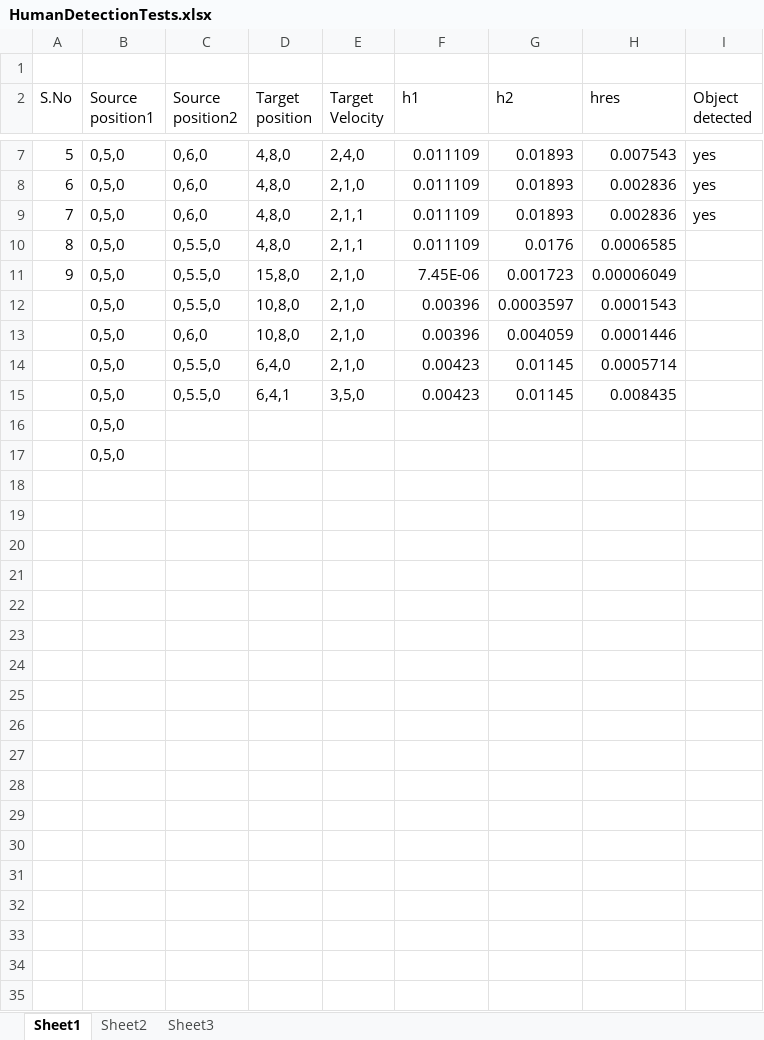
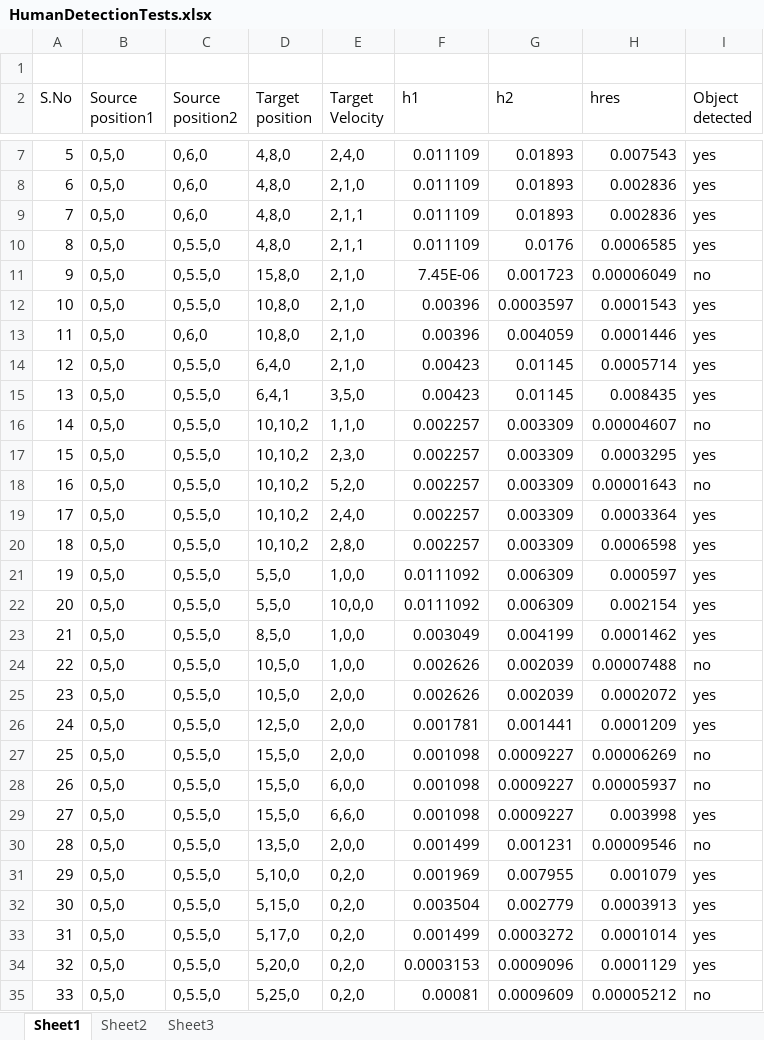
Before and after one commit to ishugoel20/SDR_Project, an Excel workbook: HumanDetectionTests.xlsx, sheet Sheet1, drawn as a sheet; only a part is shown, gaps mark what is left out; values as stored, in another font and other column widths than the file's, no borders; removed rows and columns are numbered as before the commit, all else as after; the diff covers the shown part only; the diff names each change by its address in the sheet, - before the commit and + after, or states it on an @@ line.

Commit message:
added more test results

```diff
--- a/HumanDetectionTests.xlsx (sheet Sheet1)
+++ b/HumanDetectionTests.xlsx (sheet Sheet1)
-I10 (Object detected): (empty)
+I10 (Object detected): yes
-I11 (Object detected): (empty)
+I11 (Object detected): no
@@ column A (S.No) renumbered between rows 12 and 15 @@
-I12:I15 (Object detected): (empty)
+I12:I15 (Object detected): yes
-row 16:  | 0,5,0
-row 17:  | 0,5,0
+row 16: 14 | 0,5,0 | 0,5.5,0 | 10,10,2 | 1,1,0 | 0.002257 | 0.003309 | 0.00004607 | no
+row 17: 15 | 0,5,0 | 0,5.5,0 | 10,10,2 | 2,3,0 | 0.002257 | 0.003309 | 0.0003295 | yes
+row 18: 16 | 0,5,0 | 0,5.5,0 | 10,10,2 | 5,2,0 | 0.002257 | 0.003309 | 0.00001643 | no
+row 19: 17 | 0,5,0 | 0,5.5,0 | 10,10,2 | 2,4,0 | 0.002257 | 0.003309 | 0.0003364 | yes
+row 20: 18 | 0,5,0 | 0,5.5,0 | 10,10,2 | 2,8,0 | 0.002257 | 0.003309 | 0.0006598 | yes
+row 21: 19 | 0,5,0 | 0,5.5,0 | 5,5,0 | 1,0,0 | 0.0111092 | 0.006309 | 0.000597 | yes
+row 22: 20 | 0,5,0 | 0,5.5,0 | 5,5,0 | 10,0,0 | 0.0111092 | 0.006309 | 0.002154 | yes
+row 23: 21 | 0,5,0 | 0,5.5,0 | 8,5,0 | 1,0,0 | 0.003049 | 0.004199 | 0.0001462 | yes
+row 24: 22 | 0,5,0 | 0,5.5,0 | 10,5,0 | 1,0,0 | 0.002626 | 0.002039 | 0.00007488 | no
+row 25: 23 | 0,5,0 | 0,5.5,0 | 10,5,0 | 2,0,0 | 0.002626 | 0.002039 | 0.0002072 | yes
+row 26: 24 | 0,5,0 | 0,5.5,0 | 12,5,0 | 2,0,0 | 0.001781 | 0.001441 | 0.0001209 | yes
+row 27: 25 | 0,5,0 | 0,5.5,0 | 15,5,0 | 2,0,0 | 0.001098 | 0.0009227 | 0.00006269 | no
+row 28: 26 | 0,5,0 | 0,5.5,0 | 15,5,0 | 6,0,0 | 0.001098 | 0.0009227 | 0.00005937 | no
+row 29: 27 | 0,5,0 | 0,5.5,0 | 15,5,0 | 6,6,0 | 0.001098 | 0.0009227 | 0.003998 | yes
+row 30: 28 | 0,5,0 | 0,5.5,0 | 13,5,0 | 2,0,0 | 0.001499 | 0.001231 | 0.00009546 | no
+row 31: 29 | 0,5,0 | 0,5.5,0 | 5,10,0 | 0,2,0 | 0.001969 | 0.007955 | 0.001079 | yes
+row 32: 30 | 0,5,0 | 0,5.5,0 | 5,15,0 | 0,2,0 | 0.003504 | 0.002779 | 0.0003913 | yes
+row 33: 31 | 0,5,0 | 0,5.5,0 | 5,17,0 | 0,2,0 | 0.001499 | 0.0003272 | 0.0001014 | yes
+row 34: 32 | 0,5,0 | 0,5.5,0 | 5,20,0 | 0,2,0 | 0.0003153 | 0.0009096 | 0.0001129 | yes
+row 35: 33 | 0,5,0 | 0,5.5,0 | 5,25,0 | 0,2,0 | 0.00081 | 0.0009609 | 0.00005212 | no
```
Also changed, not shown: 2 added rows elsewhere in this sheet, 1 other file.
